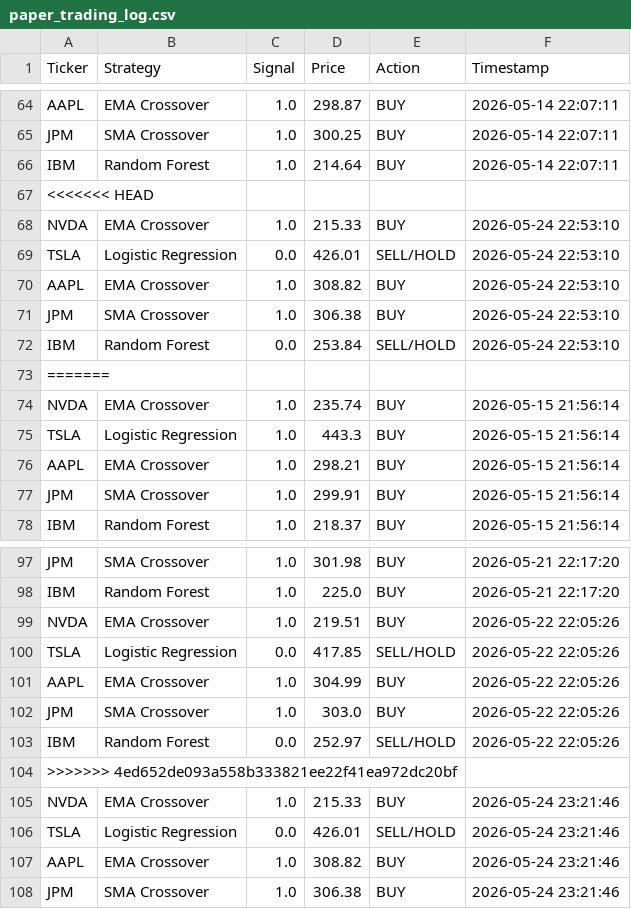
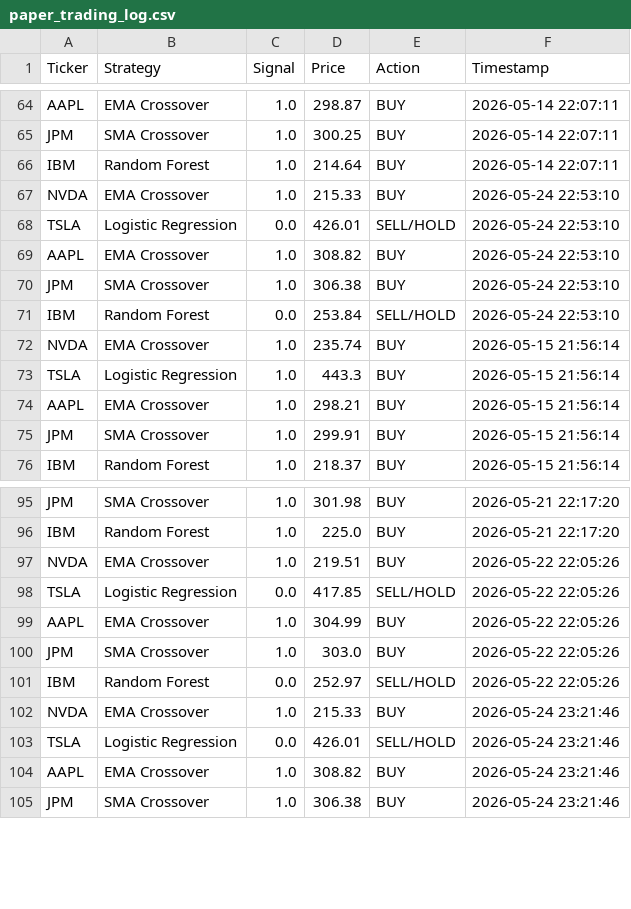
Before and after one commit to titan-trials/REQuantara, a CSV file: results/paper_trading_log.csv, drawn as a sheet; only a part is shown, gaps mark what is left out; the diff names each change by its address in the sheet, - before the commit and + after, or states it on an @@ line.

Commit message:
Fix merge conflict in paper trading log

```diff
--- a/results/paper_trading_log.csv
+++ b/results/paper_trading_log.csv
-row 67: <<<<<<< HEAD
-row 73: =======
-row 104: >>>>>>> 4ed652de093a558b333821ee22f41ea972dc20bf
```
